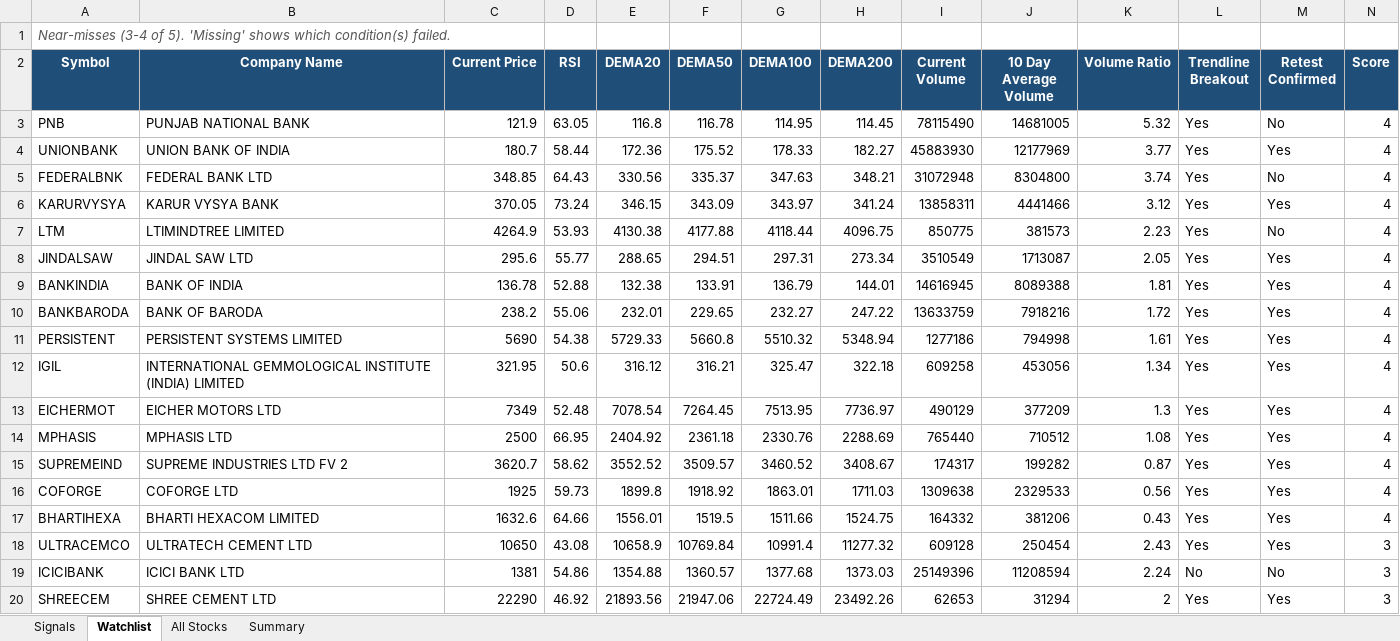
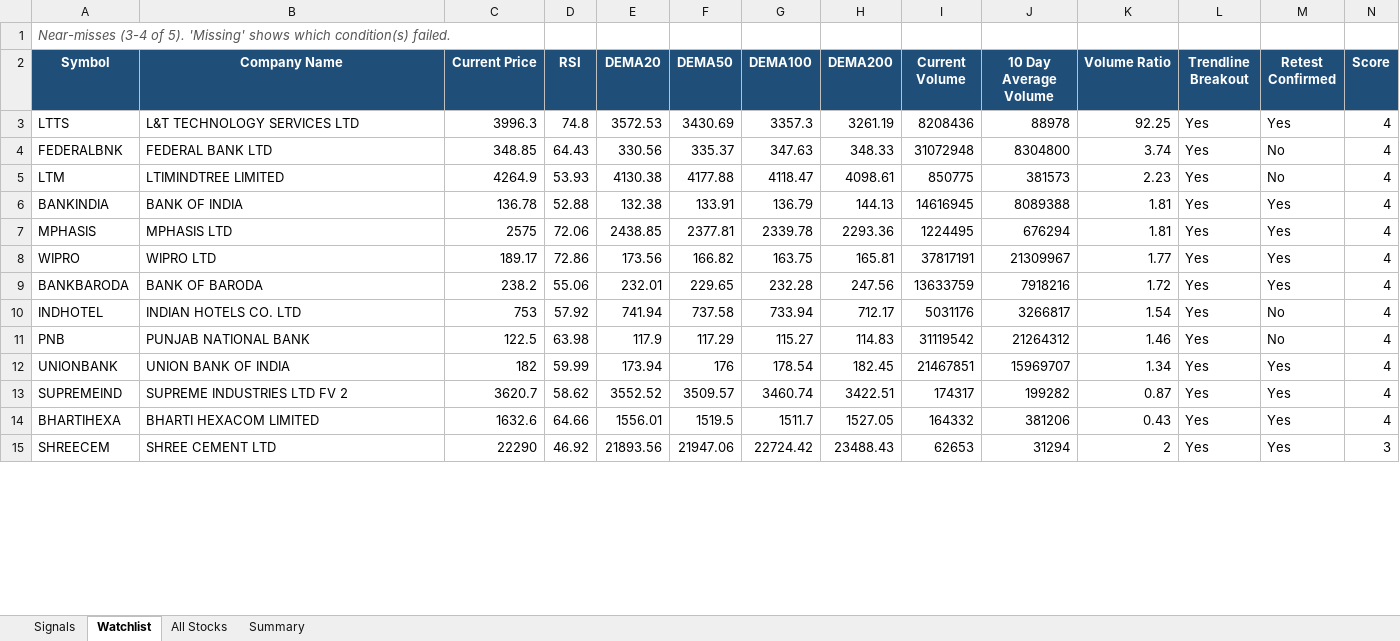
Before and after one commit to atharvagrawal28/breakout-scanner, an Excel workbook: results/latest.xlsx, sheet Watchlist, drawn as a sheet; only a part is shown; values as stored, in another font and other column widths than the file's, no borders; removed rows and columns are numbered as before the commit, all else as after; rows hold the shown columns only; the diff covers the shown part only; the diff names each change by its address in the sheet, - before the commit and + after, or states it on an @@ line.

```diff
--- a/results/latest.xlsx (sheet Watchlist)
+++ b/results/latest.xlsx (sheet Watchlist)
-row 3: PNB | PUNJAB NATIONAL BANK | 121.9 | 63.05 | 116.8 | 116.78 | 114.95 | 114.45 | 78115490 | 14681005 | 5.32 | Yes | No | 4
-row 4: UNIONBANK | UNION BANK OF INDIA | 180.7 | 58.44 | 172.36 | 175.52 | 178.33 | 182.27 | 45883930 | 12177969 | 3.77 | Yes | Yes | 4
+row 3: LTTS | L&T TECHNOLOGY SERVICES LTD | 3996.3 | 74.8 | 3572.53 | 3430.69 | 3357.3 | 3261.19 | 8208436 | 88978 | 92.25 | Yes | Yes | 4
-H4 (DEMA200): 348.21
+H4 (DEMA200): 348.33
-row 6: KARURVYSYA | KARUR VYSYA BANK | 370.05 | 73.24 | 346.15 | 343.09 | 343.97 | 341.24 | 13858311 | 4441466 | 3.12 | Yes | Yes | 4
-G5 (DEMA100): 4118.44
+G5 (DEMA100): 4118.47
-H5 (DEMA200): 4096.75
+H5 (DEMA200): 4098.61
-row 8: JINDALSAW | JINDAL SAW LTD | 295.6 | 55.77 | 288.65 | 294.51 | 297.31 | 273.34 | 3510549 | 1713087 | 2.05 | Yes | Yes | 4
-H6 (DEMA200): 144.01
+H6 (DEMA200): 144.13
+row 7: MPHASIS | MPHASIS LTD | 2575 | 72.06 | 2438.85 | 2377.81 | 2339.78 | 2293.36 | 1224495 | 676294 | 1.81 | Yes | Yes | 4
+row 8: WIPRO | WIPRO LTD | 189.17 | 72.86 | 173.56 | 166.82 | 163.75 | 165.81 | 37817191 | 21309967 | 1.77 | Yes | Yes | 4
-G9 (DEMA100): 232.27
+G9 (DEMA100): 232.28
-H9 (DEMA200): 247.22
+H9 (DEMA200): 247.56
-row 11: PERSISTENT | PERSISTENT SYSTEMS LIMITED | 5690 | 54.38 | 5729.33 | 5660.8 | 5510.32 | 5348.94 | 1277186 | 794998 | 1.61 | Yes | Yes | 4
-row 12: IGIL | INTERNATIONAL GEMMOLOGICAL INSTITUTE (INDIA) LIMITED | 321.95 | 50.6 | 316.12 | 316.21 | 325.47 | 322.18 | 609258 | 453056 | 1.34 | Yes | Yes | 4
-row 13: EICHERMOT | EICHER MOTORS LTD | 7349 | 52.48 | 7078.54 | 7264.45 | 7513.95 | 7736.97 | 490129 | 377209 | 1.3 | Yes | Yes | 4
-row 14: MPHASIS | MPHASIS LTD | 2500 | 66.95 | 2404.92 | 2361.18 | 2330.76 | 2288.69 | 765440 | 710512 | 1.08 | Yes | Yes | 4
+row 10: INDHOTEL | INDIAN HOTELS CO. LTD | 753 | 57.92 | 741.94 | 737.58 | 733.94 | 712.17 | 5031176 | 3266817 | 1.54 | Yes | No | 4
+row 11: PNB | PUNJAB NATIONAL BANK | 122.5 | 63.98 | 117.9 | 117.29 | 115.27 | 114.83 | 31119542 | 21264312 | 1.46 | Yes | No | 4
+row 12: UNIONBANK | UNION BANK OF INDIA | 182 | 59.99 | 173.94 | 176 | 178.54 | 182.45 | 21467851 | 15969707 | 1.34 | Yes | Yes | 4
-G13 (DEMA100): 3460.52
+G13 (DEMA100): 3460.74
-H13 (DEMA200): 3408.67
+H13 (DEMA200): 3422.51
-row 16: COFORGE | COFORGE LTD | 1925 | 59.73 | 1899.8 | 1918.92 | 1863.01 | 1711.03 | 1309638 | 2329533 | 0.56 | Yes | Yes | 4
-G14 (DEMA100): 1511.66
+G14 (DEMA100): 1511.7
-H14 (DEMA200): 1524.75
+H14 (DEMA200): 1527.05
-row 18: ULTRACEMCO | ULTRATECH CEMENT LTD | 10650 | 43.08 | 10658.9 | 10769.84 | 10991.4 | 11277.32 | 609128 | 250454 | 2.43 | Yes | Yes | 3
-row 19: ICICIBANK | ICICI BANK LTD | 1381 | 54.86 | 1354.88 | 1360.57 | 1377.68 | 1373.03 | 25149396 | 11208594 | 2.24 | No | No | 3
-G15 (DEMA100): 22724.49
+G15 (DEMA100): 22724.42
-H15 (DEMA200): 23492.26
+H15 (DEMA200): 23488.43
```
Also changed, not shown: 11 added rows, 14 removed rows and 36 edited cells elsewhere in this sheet, sheet All Stocks, sheet Signals, sheet Summary, 4 other files.
